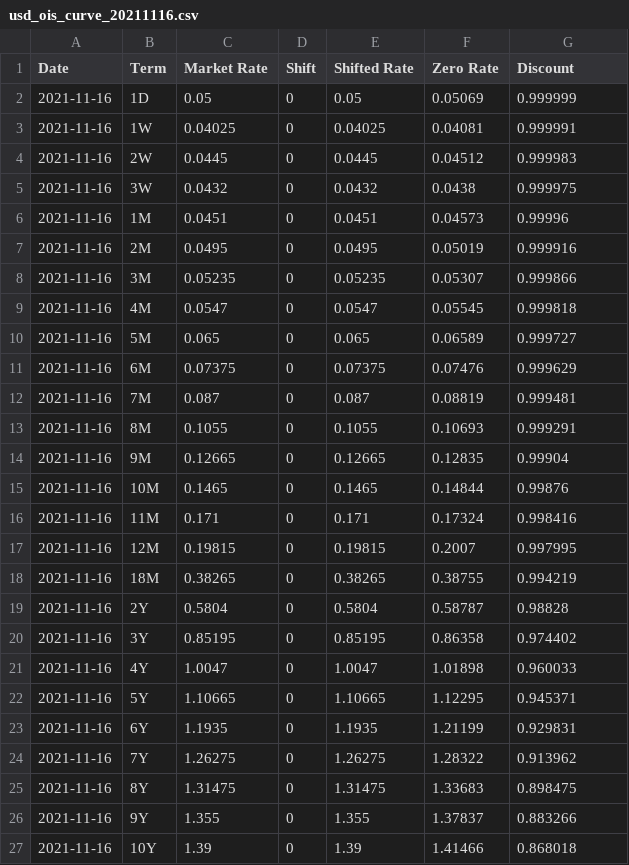
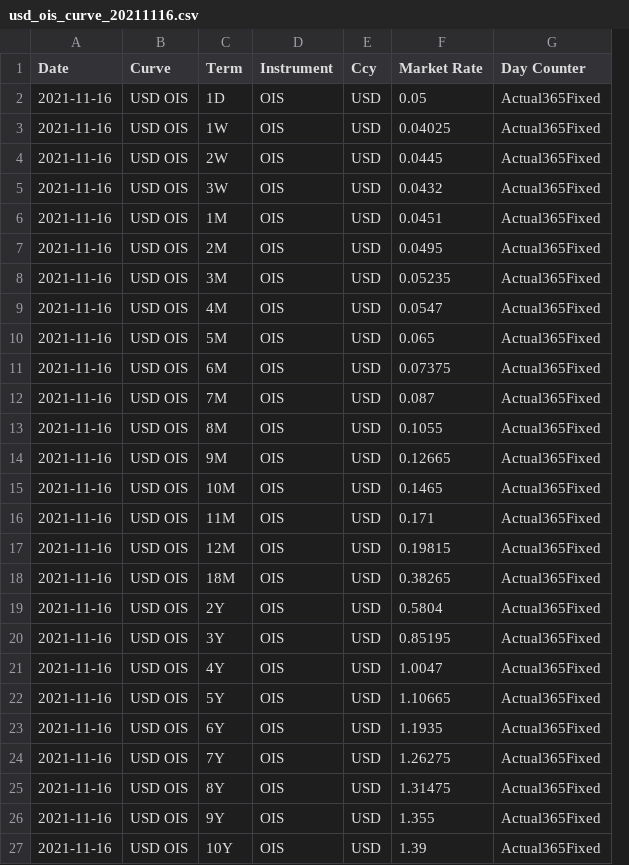
Before and after one commit to tlapfai/treasury_system, a CSV file: swpm/usd_ois_curve_20211116.csv, drawn as a sheet; only a part is shown; removed rows and columns are numbered as before the commit, all else as after; the diff covers the shown part only; the diff names each change by its address in the sheet, - before the commit and + after, or states it on an @@ line.

```diff
--- a/swpm/usd_ois_curve_20211116.csv
+++ b/swpm/usd_ois_curve_20211116.csv
+column B (Curve), rows 2-27: all USD OIS
+column D (Instrument), rows 2-27: all OIS
+column E (Ccy), rows 2-27: all USD
-column D (Shift), rows 2-27: all 0
-column E (Shifted Rate), rows 2-27: 0.05 | 0.04025 | 0.0445 | 0.0432 | 0.0451 | 0.0495 | 0.05235 | 0.0547 | 0.065 | 0.07375 | 0.087 | 0.1055 | 0.12665 | 0.1465 | 0.171 | 0.19815 | 0.38265 | 0.5804 | 0.85195 | 1.0047 | 1.10665 | 1.1935 | 1.26275 | 1.31475 | 1.355 | 1.39
-column F (Zero Rate), rows 2-27: 0.05069 | 0.04081 | 0.04512 | 0.0438 | 0.04573 | 0.05019 | 0.05307 | 0.05545 | 0.06589 | 0.07476 | 0.08819 | 0.10693 | 0.12835 | 0.14844 | 0.17324 | 0.2007 | 0.38755 | 0.58787 | 0.86358 | 1.01898 | 1.12295 | 1.21199 | 1.28322 | 1.33683 | 1.37837 | 1.41466
-G1: Discount
+G1: Day Counter
-G2 (Day Counter): 0.999999
+G2 (Day Counter): Actual365Fixed
-G3 (Day Counter): 0.999991
+G3 (Day Counter): Actual365Fixed
-G4 (Day Counter): 0.999983
+G4 (Day Counter): Actual365Fixed
-G5 (Day Counter): 0.999975
+G5 (Day Counter): Actual365Fixed
-G6 (Day Counter): 0.99996
+G6 (Day Counter): Actual365Fixed
-G7 (Day Counter): 0.999916
+G7 (Day Counter): Actual365Fixed
-G8 (Day Counter): 0.999866
+G8 (Day Counter): Actual365Fixed
-G9 (Day Counter): 0.999818
+G9 (Day Counter): Actual365Fixed
-G10 (Day Counter): 0.999727
+G10 (Day Counter): Actual365Fixed
-G11 (Day Counter): 0.999629
+G11 (Day Counter): Actual365Fixed
-G12 (Day Counter): 0.999481
+G12 (Day Counter): Actual365Fixed
-G13 (Day Counter): 0.999291
+G13 (Day Counter): Actual365Fixed
-G14 (Day Counter): 0.99904
+G14 (Day Counter): Actual365Fixed
-G15 (Day Counter): 0.99876
+G15 (Day Counter): Actual365Fixed
-G16 (Day Counter): 0.998416
+G16 (Day Counter): Actual365Fixed
-G17 (Day Counter): 0.997995
+G17 (Day Counter): Actual365Fixed
-G18 (Day Counter): 0.994219
+G18 (Day Counter): Actual365Fixed
-G19 (Day Counter): 0.98828
+G19 (Day Counter): Actual365Fixed
-G20 (Day Counter): 0.974402
+G20 (Day Counter): Actual365Fixed
-G21 (Day Counter): 0.960033
+G21 (Day Counter): Actual365Fixed
-G22 (Day Counter): 0.945371
+G22 (Day Counter): Actual365Fixed
-G23 (Day Counter): 0.929831
+G23 (Day Counter): Actual365Fixed
-G24 (Day Counter): 0.913962
+G24 (Day Counter): Actual365Fixed
-G25 (Day Counter): 0.898475
+G25 (Day Counter): Actual365Fixed
-G26 (Day Counter): 0.883266
+G26 (Day Counter): Actual365Fixed
-G27 (Day Counter): 0.868018
+G27 (Day Counter): Actual365Fixed
```
Also changed, not shown: 7 edited cells elsewhere in this file, 5 other files.
